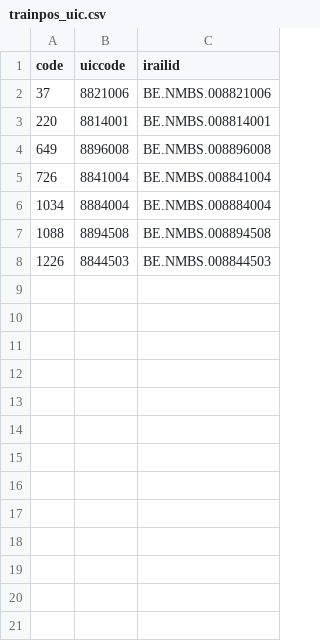
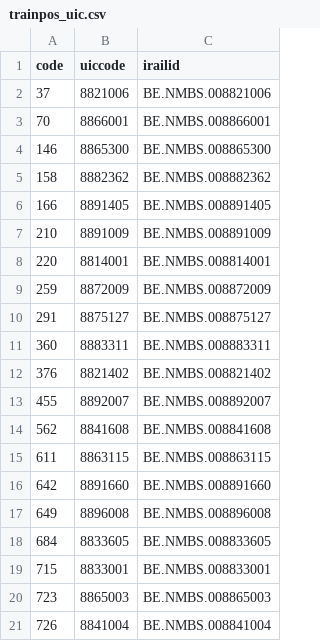
Before and after one commit to Treinzoeker-be/SncbStationMaps, a CSV file: trainpos_uic.csv, drawn as a sheet; only a part is shown; the shorter side is filled out with more unchanged rows; the diff covers the shown part only.

Commit message:
Large bump

```diff
--- a/trainpos_uic.csv
+++ b/trainpos_uic.csv
@@ -2,4 +2,20 @@ code,uiccode,irailid
 37,8821006,BE.NMBS.008821006
+70,8866001,BE.NMBS.008866001
+146,8865300,BE.NMBS.008865300
+158,8882362,BE.NMBS.008882362
+166,8891405,BE.NMBS.008891405
+210,8891009,BE.NMBS.008891009
 220,8814001,BE.NMBS.008814001
+259,8872009,BE.NMBS.008872009
+291,8875127,BE.NMBS.008875127
+360,8883311,BE.NMBS.008883311
+376,8821402,BE.NMBS.008821402
+455,8892007,BE.NMBS.008892007
+562,8841608,BE.NMBS.008841608
+611,8863115,BE.NMBS.008863115
+642,8891660,BE.NMBS.008891660
 649,8896008,BE.NMBS.008896008
+684,8833605,BE.NMBS.008833605
+715,8833001,BE.NMBS.008833001
+723,8865003,BE.NMBS.008865003
 726,8841004,BE.NMBS.008841004
```
Also changed, not shown: 12 added rows elsewhere in this file.
